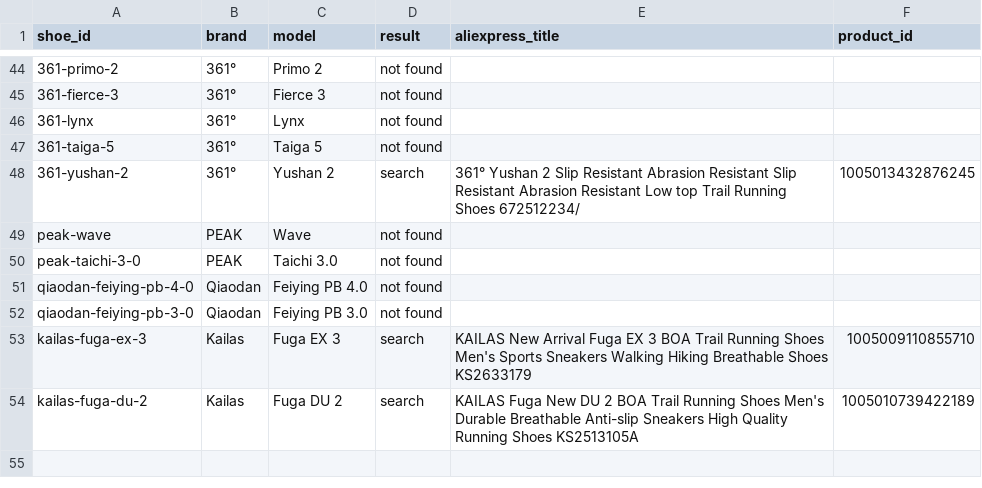
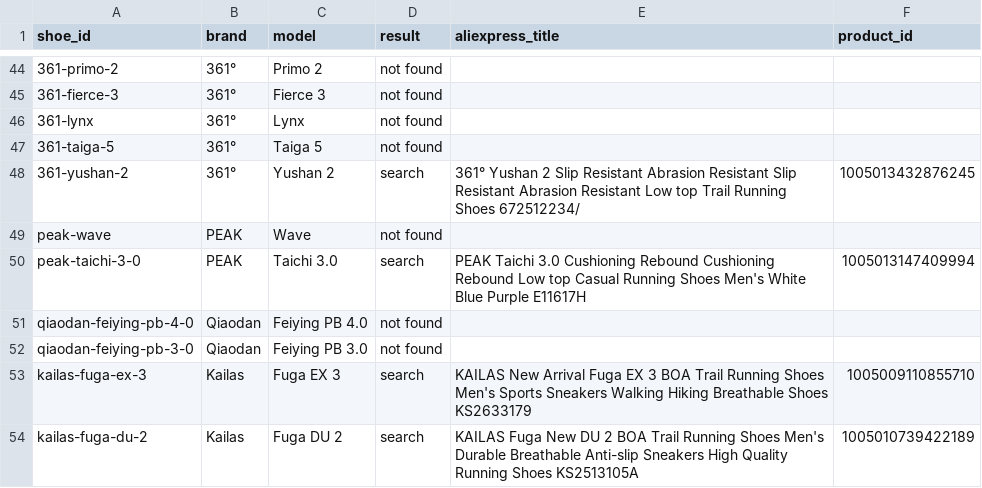
Before and after one commit to mat5114/footfinder, a CSV file: data/aliexpress_review.csv, drawn as a sheet; only a part is shown, gaps mark what is left out; the diff names each change by its address in the sheet, - before the commit and + after, or states it on an @@ line.

```diff
--- a/data/aliexpress_review.csv
+++ b/data/aliexpress_review.csv
-D50 (result): not found
+D50 (result): search
-E50 (aliexpress_title): (empty)
+E50 (aliexpress_title): PEAK Taichi 3.0 Cushioning Rebound Cushioning Rebound Low top Casual Running Shoes Men's White Blue Purple E11617H
-F50 (product_id): (empty)
+F50 (product_id): 1005013147409994
```
Also changed, not shown: 3 other files.
